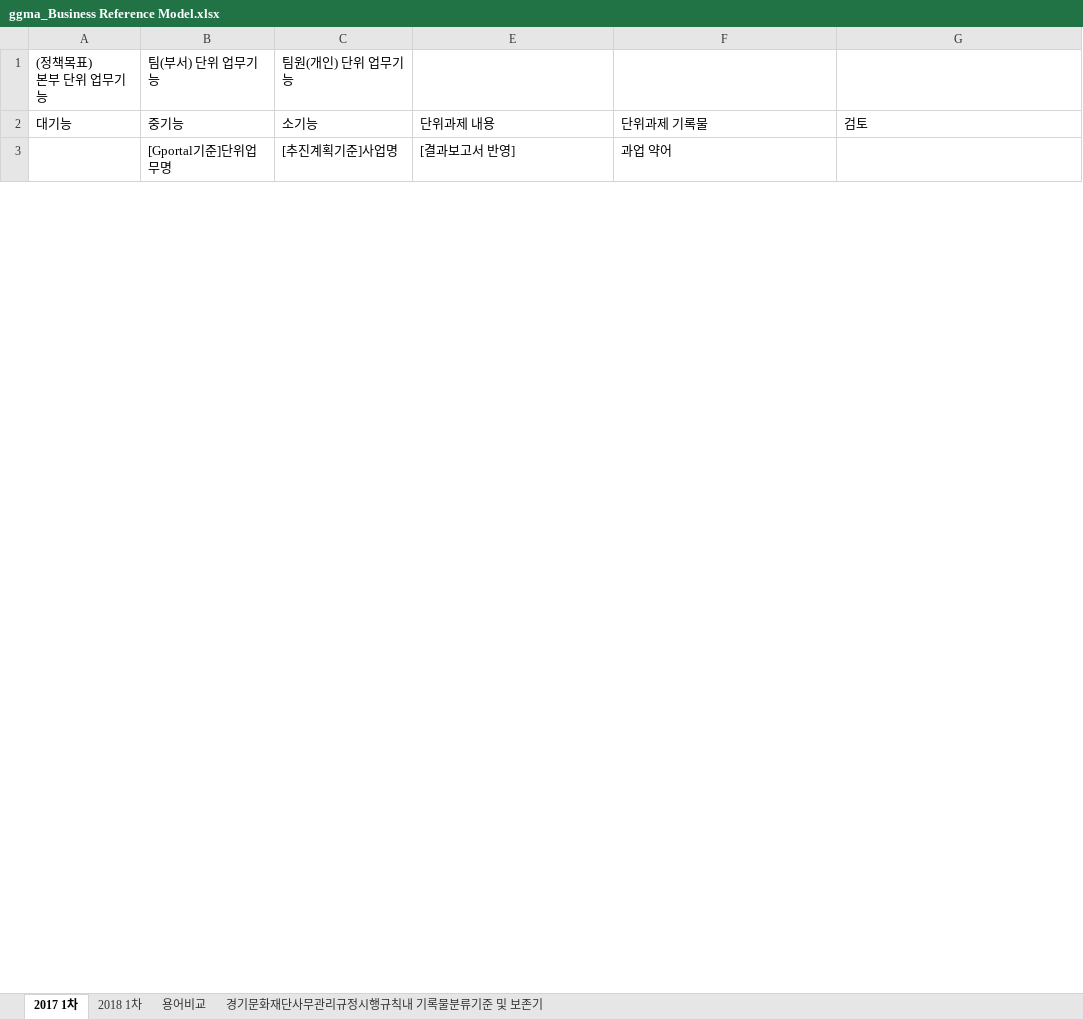
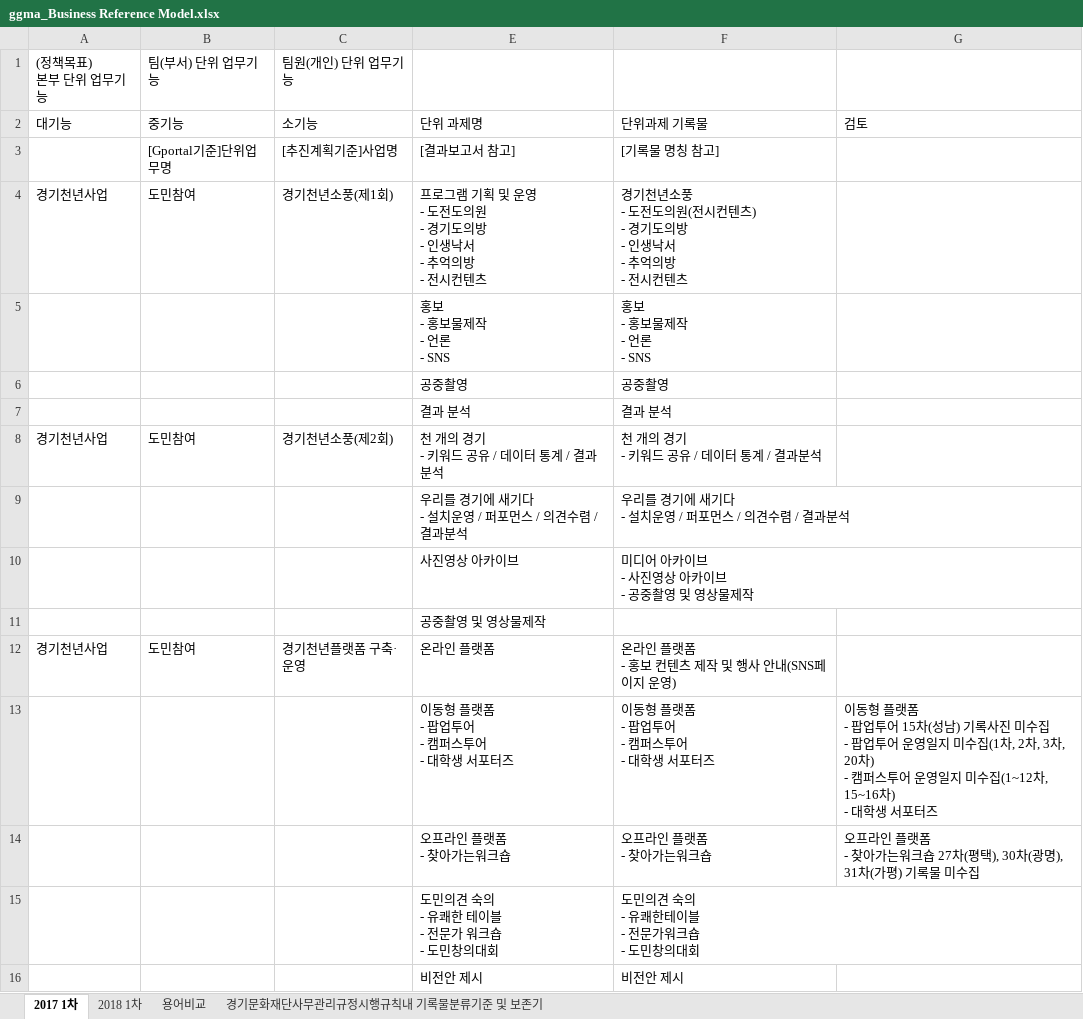
Before and after one commit to leeeeees/larchiveum, an Excel workbook: ggma_Business Reference Model.xlsx, sheet 2017 1차, drawn as a sheet; only a part is shown; values as stored, in another font and other column widths than the file's, no cell formats; ↵ is a line break in a cell; the diff covers the shown part only; the diff names each change by its address in the sheet, - before the commit and + after, or states it on an @@ line.

Commit message:
180930_기록물검토사항 반영_lees

```diff
--- a/ggma_Business Reference Model.xlsx (sheet 2017 1차)
+++ b/ggma_Business Reference Model.xlsx (sheet 2017 1차)
-E2: 단위과제 내용
+E2: 단위 과제명
-E3: [결과보고서 반영]
+E3: [결과보고서 참고]
-F3: 과업 약어
+F3: [기록물 명칭 참고]
+row 4: 경기천년사업 | 도민참여 | 경기천년소풍(제1회) | 프로그램 기획 및 운영 ↵ - 도전도의원 ↵ - 경기도의방 ↵ - 인생낙서 ↵ - 추억의방 ↵ - 전시컨텐츠 | 경기천년소풍 ↵ - 도전도의원(전시컨텐츠) ↵ - 경기도의방 ↵ - 인생낙서 ↵ - 추억의방 ↵ - 전시컨텐츠
+row 5:  |  |  | 홍보 ↵ - 홍보물제작 ↵ - 언론 ↵ - SNS | 홍보 ↵ - 홍보물제작 ↵ - 언론 ↵ - SNS
+row 6:  |  |  | 공중촬영 | 공중촬영
@@ row 26 moved to row 7: 결과 분석 @@
+row 8: 경기천년사업 | 도민참여 | 경기천년소풍(제2회) | 천 개의 경기 ↵ - 키워드 공유 / 데이터 통계 / 결과분석 | 천 개의 경기 ↵ - 키워드 공유 / 데이터 통계 / 결과분석
+row 9:  |  |  | 우리를 경기에 새기다 ↵ - 설치운영 / 퍼포먼스 / 의견수렴 / 결과분석 | 우리를 경기에 새기다 ↵ - 설치운영 / 퍼포먼스 / 의견수렴 / 결과분석
+row 10:  |  |  | 사진영상 아카이브 | 미디어 아카이브 ↵ - 사진영상 아카이브 ↵ - 공중촬영 및 영상물제작
+row 11:  |  |  | 공중촬영 및 영상물제작
+row 12: 경기천년사업 | 도민참여 | 경기천년플랫폼 구축·운영 | 온라인 플랫폼 | 온라인 플랫폼 ↵ - 홍보 컨텐츠 제작 및 행사 안내(SNS페이지 운영)
+row 13:  |  |  | 이동형 플랫폼 ↵ - 팝업투어 ↵ - 캠퍼스투어 ↵ - 대학생 서포터즈 | 이동형 플랫폼 ↵ - 팝업투어 ↵ - 캠퍼스투어 ↵ - 대학생 서포터즈 | 이동형 플랫폼 ↵ - 팝업투어 15차(성남) 기록사진 미수집 ↵ - 팝업투어 운영일지 미수집(1차, 2차, 3차, 20차) ↵ - 캠퍼스투어 운영일지 미수집(1~12차, 15~16차) ↵ - 대학생 서포터즈
+row 14:  |  |  | 오프라인 플랫폼 ↵ - 찾아가는워크숍 | 오프라인 플랫폼 ↵ - 찾아가는워크숍 | 오프라인 플랫폼 ↵ - 찾아가는워크숍 27차(평택), 30차(광명), 31차(가평) 기록물 미수집
@@ row 23 moved to row 15: 도민의견 숙의 - 유쾌한 테이블 - 전문가 워크숍 - 도민창의대회 @@
@@ row 24 moved to row 16: 비전안 제시 @@
```
Also changed, not shown: 6 added rows, 17 removed rows, 11 edited cells and merged cells elsewhere in this sheet, cell formats, hidden cells.
